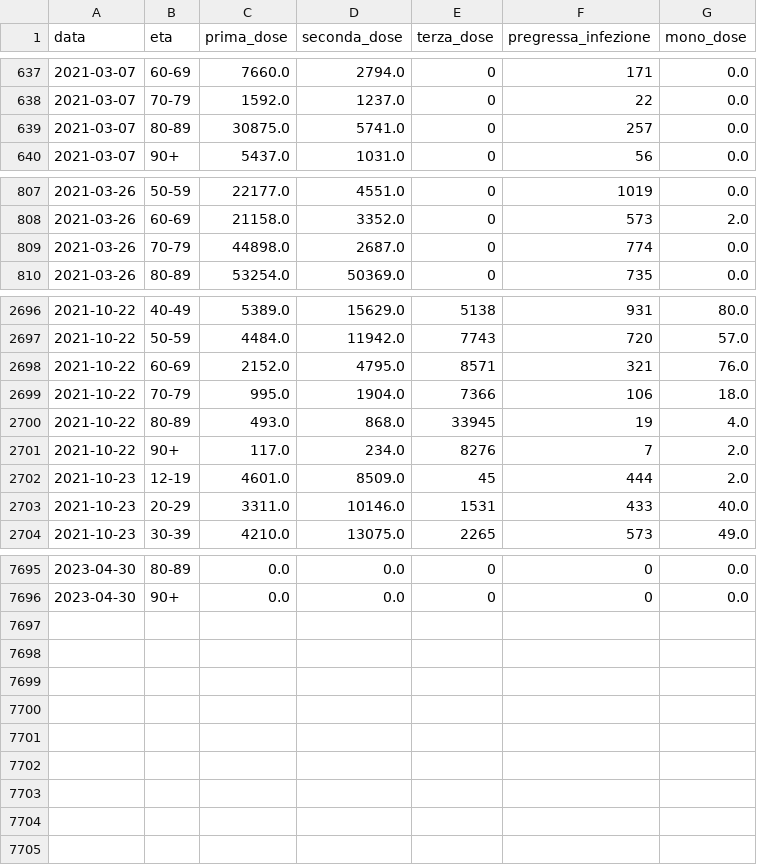
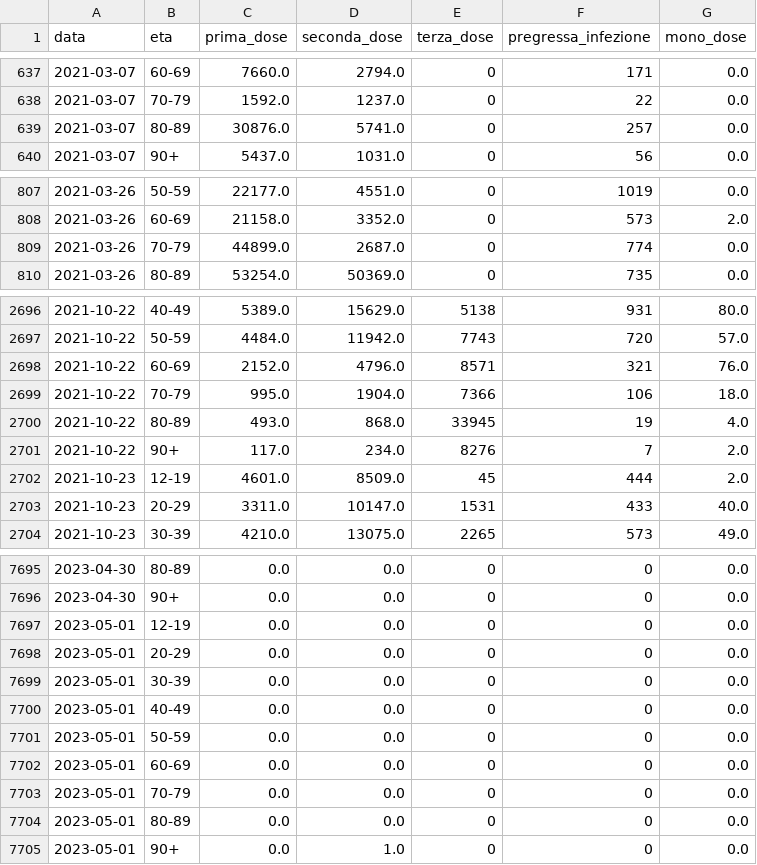
Before and after one commit to nicoparo/epiMOX_data, a CSV file: data/vaccines_age.csv, drawn as a sheet; only a part is shown, gaps mark what is left out; the diff covers the shown part only.

```diff
--- a/data/vaccines_age.csv
+++ b/data/vaccines_age.csv
@@ -638,3 +638,3 @@ data,eta,prima_dose,seconda_dose,terza_dose,pregressa_infezione,mono_dose
 2021-03-07,70-79,1592.0,1237.0,0,22,0.0
-2021-03-07,80-89,30875.0,5741.0,0,257,0.0
+2021-03-07,80-89,30876.0,5741.0,0,257,0.0
 2021-03-07,90+,5437.0,1031.0,0,56,0.0
@@ -808,3 +808,3 @@ data,eta,prima_dose,seconda_dose,terza_dose,pregressa_infezione,mono_dose
 2021-03-26,60-69,21158.0,3352.0,0,573,2.0
-2021-03-26,70-79,44898.0,2687.0,0,774,0.0
+2021-03-26,70-79,44899.0,2687.0,0,774,0.0
 2021-03-26,80-89,53254.0,50369.0,0,735,0.0
@@ -2697,3 +2697,3 @@ data,eta,prima_dose,seconda_dose,terza_dose,pregressa_infezione,mono_dose
 2021-10-22,50-59,4484.0,11942.0,7743,720,57.0
-2021-10-22,60-69,2152.0,4795.0,8571,321,76.0
+2021-10-22,60-69,2152.0,4796.0,8571,321,76.0
 2021-10-22,70-79,995.0,1904.0,7366,106,18.0
@@ -2702,3 +2702,3 @@ data,eta,prima_dose,seconda_dose,terza_dose,pregressa_infezione,mono_dose
 2021-10-23,12-19,4601.0,8509.0,45,444,2.0
-2021-10-23,20-29,3311.0,10146.0,1531,433,40.0
+2021-10-23,20-29,3311.0,10147.0,1531,433,40.0
 2021-10-23,30-39,4210.0,13075.0,2265,573,49.0
@@ -7696 +7696,10 @@ data,eta,prima_dose,seconda_dose,terza_dose,pregressa_infezione,mono_dose
 2023-04-30,90+,0.0,0.0,0,0,0.0
+2023-05-01,12-19,0.0,0.0,0,0,0.0
+2023-05-01,20-29,0.0,0.0,0,0,0.0
+2023-05-01,30-39,0.0,0.0,0,0,0.0
+2023-05-01,40-49,0.0,0.0,0,0,0.0
+2023-05-01,50-59,0.0,0.0,0,0,0.0
+2023-05-01,60-69,0.0,0.0,0,0,0.0
+2023-05-01,70-79,0.0,0.0,0,0,0.0
+2023-05-01,80-89,0.0,0.0,0,0,0.0
+2023-05-01,90+,0.0,1.0,0,0,0.0
```
Also changed, not shown: 25 edited cells elsewhere in this file, data/vaccini_regioni/Calabria.csv, data/vaccini_regioni/Campania.csv, 20 other files.
